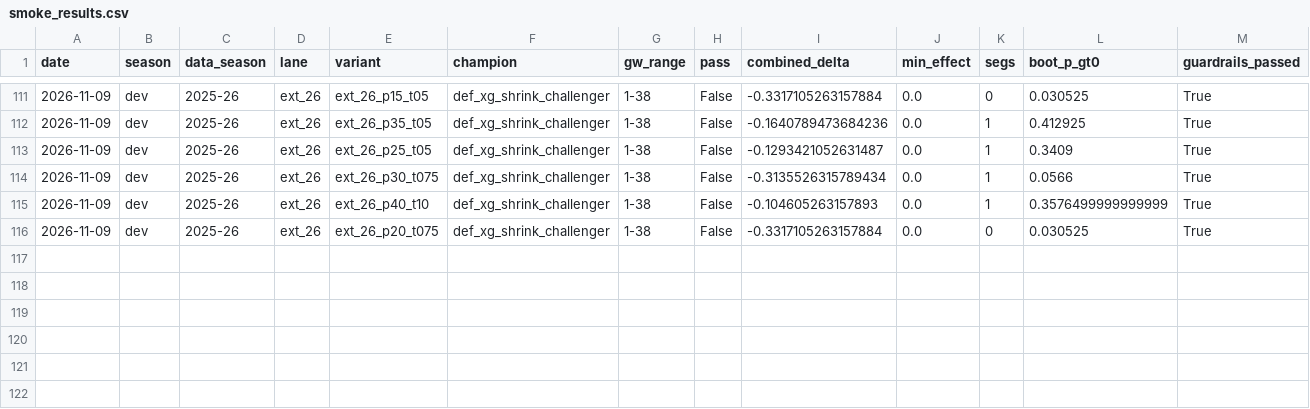
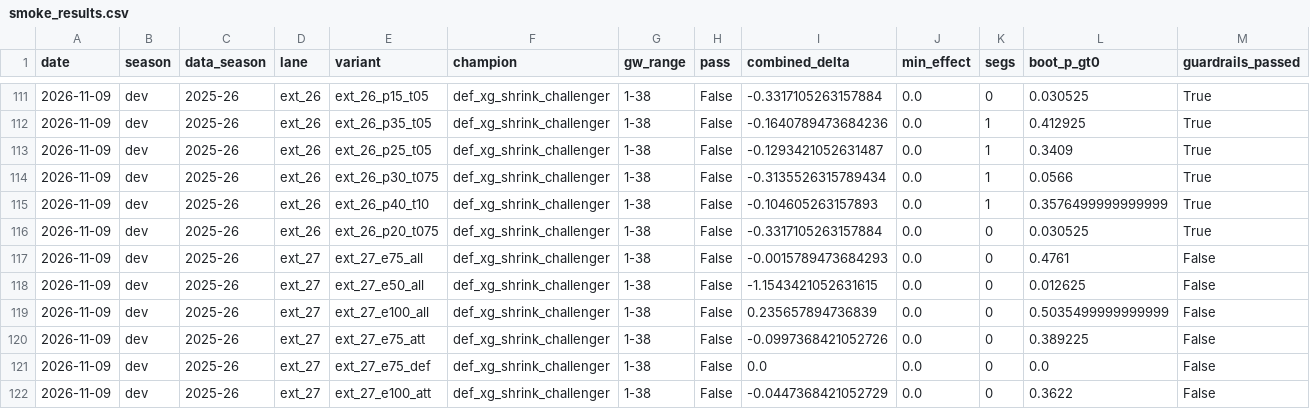
Before and after one commit to JubileeZ/fpl-jubilee-ascent, a CSV file: docs/research/candidate-ideation/smoke_results.csv, drawn as a sheet; only a part is shown, gaps mark what is left out; rows hold the shown columns only; the diff names each change by its address in the sheet, - before the commit and + after, or states it on an @@ line.

Commit message:
chore(candidate): record EXT-27 dev results and update idea queue

```diff
--- a/docs/research/candidate-ideation/smoke_results.csv
+++ b/docs/research/candidate-ideation/smoke_results.csv
+row 117: 2026-11-09 | dev | 2025-26 | ext_27 | ext_27_e75_all | def_xg_shrink_challenger | 1-38 | False | -0.0015789473684293 | 0.0 | 0 | 0.4761 | False
+row 118: 2026-11-09 | dev | 2025-26 | ext_27 | ext_27_e50_all | def_xg_shrink_challenger | 1-38 | False | -1.1543421052631615 | 0.0 | 0 | 0.012625 | False
+row 119: 2026-11-09 | dev | 2025-26 | ext_27 | ext_27_e100_all | def_xg_shrink_challenger | 1-38 | False | 0.235657894736839 | 0.0 | 0 | 0.5035499999999999 | False
+row 120: 2026-11-09 | dev | 2025-26 | ext_27 | ext_27_e75_att | def_xg_shrink_challenger | 1-38 | False | -0.0997368421052726 | 0.0 | 0 | 0.389225 | False
+row 121: 2026-11-09 | dev | 2025-26 | ext_27 | ext_27_e75_def | def_xg_shrink_challenger | 1-38 | False | 0.0 | 0.0 | 0 | 0.0 | False
+row 122: 2026-11-09 | dev | 2025-26 | ext_27 | ext_27_e100_att | def_xg_shrink_challenger | 1-38 | False | -0.0447368421052729 | 0.0 | 0 | 0.3622 | False
```
Also changed, not shown: docs/research/candidate-ideation/idea_queue.csv, docs/research/candidate-ledger/candidate_ledger.csv, 4 other files.
